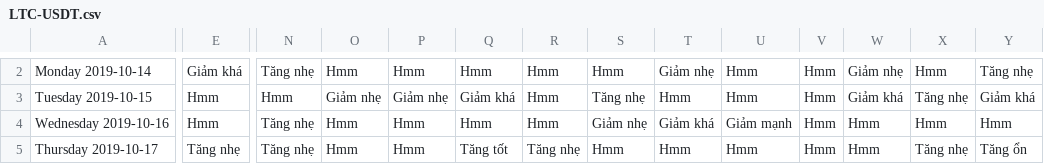
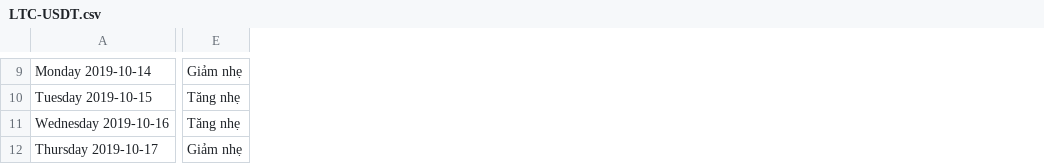
Before and after one commit to Ylgr/Echos-Trading-Runner, a CSV file: AnalysisResult/LTC-USDT.csv, drawn as a sheet; only a part is shown, gaps mark what is left out; removed rows and columns are numbered as before the commit, all else as after; the diff covers the shown part only; the diff names each change by its address in the sheet, - before the commit and + after, or states it on an @@ line.

```diff
--- a/AnalysisResult/LTC-USDT.csv
+++ b/AnalysisResult/LTC-USDT.csv
-column N, rows 2-5: Tăng nhẹ | Hmm | Tăng nhẹ | Tăng nhẹ
-column O, rows 2-5: Hmm | Giảm nhẹ | Hmm | Hmm
-column P, rows 2-5: Hmm | Giảm nhẹ | Hmm | Hmm
-column Q, rows 2-5: Hmm | Giảm khá | Hmm | Tăng tốt
-column R, rows 2-5: Hmm | Hmm | Hmm | Tăng nhẹ
-column S, rows 2-5: Hmm | Tăng nhẹ | Giảm nhẹ | Hmm
-column T, rows 2-5: Giảm nhẹ | Hmm | Giảm khá | Hmm
-column U, rows 2-5: Hmm | Hmm | Giảm mạnh | Hmm
-column V, rows 2-5: all Hmm
-column W, rows 2-5: Giảm nhẹ | Giảm khá | Hmm | Hmm
-column X, rows 2-5: Hmm | Tăng nhẹ | Hmm | Tăng nhẹ
-column Y, rows 2-5: Tăng nhẹ | Giảm khá | Hmm | Tăng ổn
-E9: Giảm khá
+E9: Giảm nhẹ
-E10:E11: Hmm
+E10:E11: Tăng nhẹ
-E12: Tăng nhẹ
+E12: Giảm nhẹ
```
Also changed, not shown: 7 added rows and 54 edited cells elsewhere in this file, AnalysisResult/ADA-USDT.csv, AnalysisResult/BCH-USDT.csv, 18 other files.
